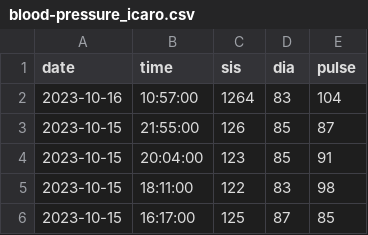
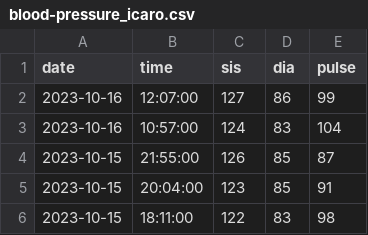
Before and after one commit to icaro-freire/blood_pressure, a CSV file: data/blood-pressure_icaro.csv, drawn as a sheet; only a part is shown; the shorter side is filled out with more unchanged rows.

Commit message:
<add> update data

```diff
--- a/data/blood-pressure_icaro.csv
+++ b/data/blood-pressure_icaro.csv
@@ -1,3 +1,4 @@
 date,time,sis,dia,pulse
-2023-10-16,10:57:00,1264,83,104
+2023-10-16,12:07:00,127,86,99
+2023-10-16,10:57:00,124,83,104
 2023-10-15,21:55:00,126,85,87
```
